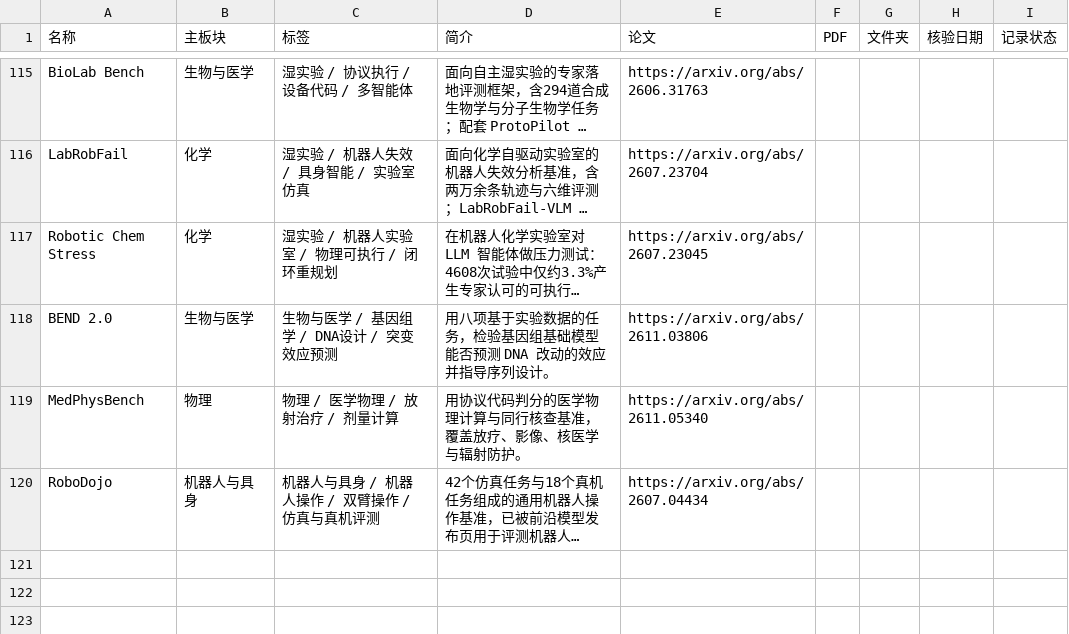
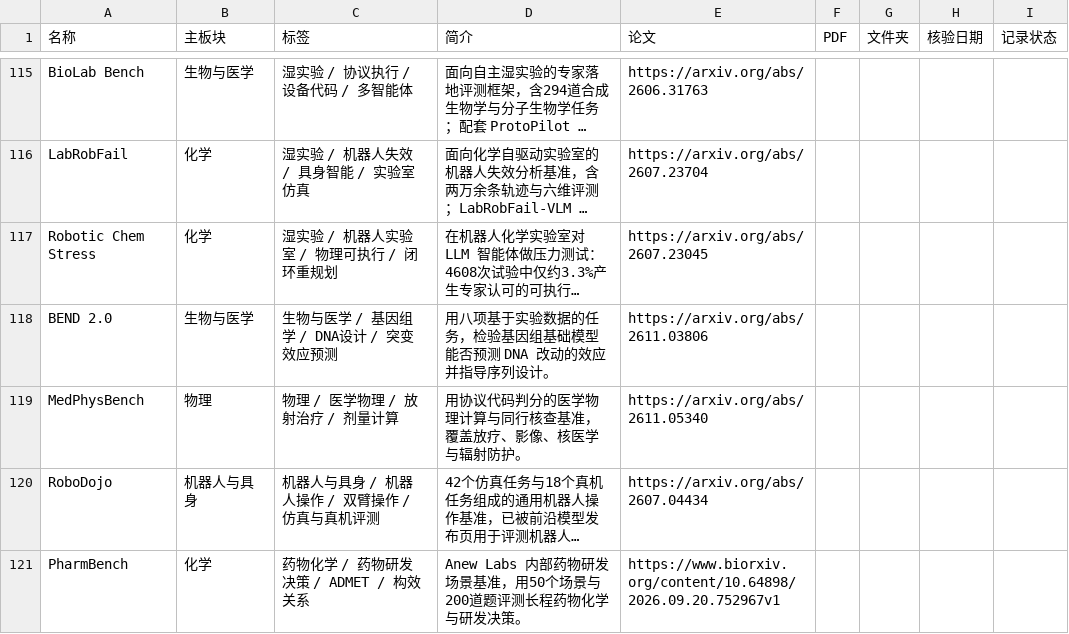
Before and after one commit to ZiChenWang114514/benchmark-atlas, a CSV file: data/master-index.csv, drawn as a sheet; only a part is shown, gaps mark what is left out; long unchanged cells end in …; the diff names each change by its address in the sheet, - before the commit and + after, or states it on an @@ line.

Commit message:
Add PharmBench dossier (Anew Labs medicinal-chemistry R&D decisions)

```diff
--- a/data/master-index.csv
+++ b/data/master-index.csv
+row 121: PharmBench | 化学 | 药物化学 / 药物研发决策 / ADMET / 构效关系 | Anew Labs 内部药物研发场景基准，用50个场景与200道题评测长程药物化学与研发决策。 | https://www.biorxiv.org/content/10.64898/2026.09.20.752967v1
```
Also changed, not shown: 8 other files.
